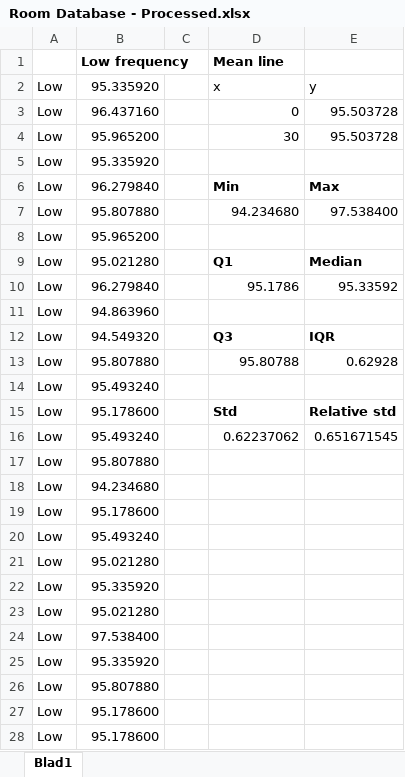
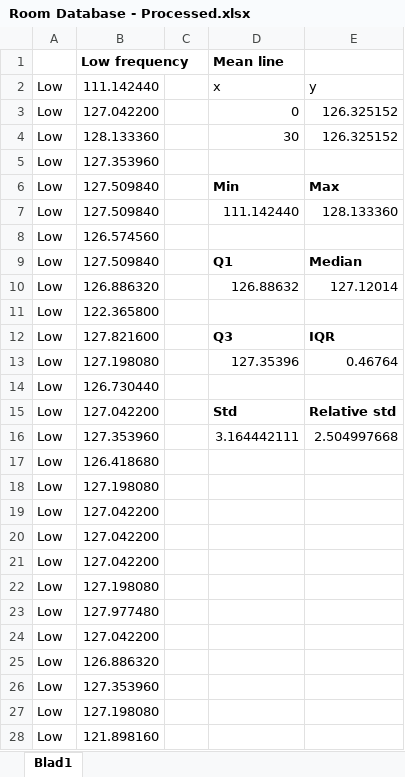
Before and after one commit to Luuk99/BachelorProject, an Excel workbook: Processed Results/Nexus 5X/Room Database/Room Database - Processed.xlsx, sheet Blad1, drawn as a sheet; only a part is shown; values as stored, in another font and other column widths than the file's, no borders; charts and pictures not drawn; removed rows and columns are numbered as before the commit, all else as after; the diff covers the shown part only; the diff names each change by its address in the sheet, - before the commit and + after, or states it on an @@ line.

Commit message:
Processed Results - nexus 5x completed

```diff
--- a/Processed Results/Nexus 5X/Room Database/Room Database - Processed.xlsx (sheet Blad1)
+++ b/Processed Results/Nexus 5X/Room Database/Room Database - Processed.xlsx (sheet Blad1)
-B2: 95.335920
+B2: 111.142440
-B3: 96.437160
+B3: 127.042200
-E3:E4: 95.503728
+E3:E4: 126.325152
-B4: 95.965200
+B4: 128.133360
-B5: 95.335920
+B5: 127.353960
-B6: 96.279840
+B6: 127.509840
-row 7: Low | 95.807880 |  | 94.234680 | 97.538400
+row 7: Low | 127.509840 |  | 111.142440 | 128.133360
-B8: 95.965200
+B8: 126.574560
-B9: 95.021280
+B9: 127.509840
-row 10: Low | 96.279840 |  | 95.1786 | 95.33592
+row 10: Low | 126.886320 |  | 126.88632 | 127.12014
-B11: 94.863960
+B11: 122.365800
-B12: 94.549320
+B12: 127.821600
-row 13: Low | 95.807880 |  | 95.80788 | 0.62928
+row 13: Low | 127.198080 |  | 127.35396 | 0.46764
-B14: 95.493240
+B14: 126.730440
-B15: 95.178600
+B15: 127.042200
-row 16: Low | 95.493240 |  | 0.62237062 | 0.651671545
+row 16: Low | 127.353960 |  | 3.164442111 | 2.504997668
-B17: 95.807880
+B17: 126.418680
-B18: 94.234680
+B18: 127.198080
-B19: 95.178600
+B19: 127.042200
-B20: 95.493240
+B20: 127.042200
-B21: 95.021280
+B21: 127.042200
-B22: 95.335920
+B22: 127.198080
-B23: 95.021280
+B23: 127.977480
-B24: 97.538400
+B24: 127.042200
-B25: 95.335920
+B25: 126.886320
-B26: 95.807880
+B26: 127.353960
-B27: 95.178600
+B27: 127.198080
-B28: 95.178600
+B28: 121.898160
```
Also changed, not shown: 8 added rows, 8 removed rows and 149 edited cells elsewhere in this sheet, charts or pictures, Processed Results/Nexus 5X/Room Database/Room Database - Raw.xlsx, Processed Results/Nexus 5X/Speaker/Speaker - Processed.xlsx, 3 other files.
